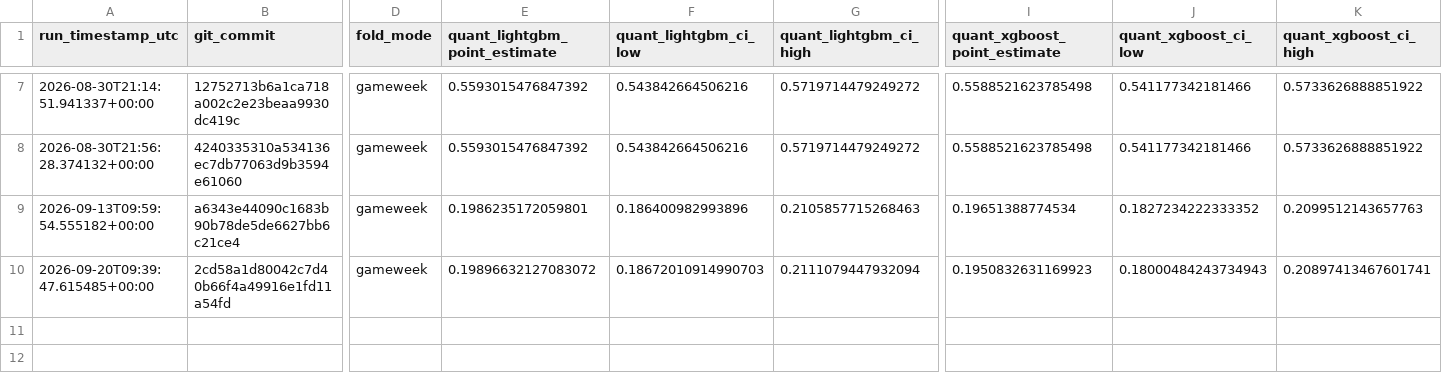
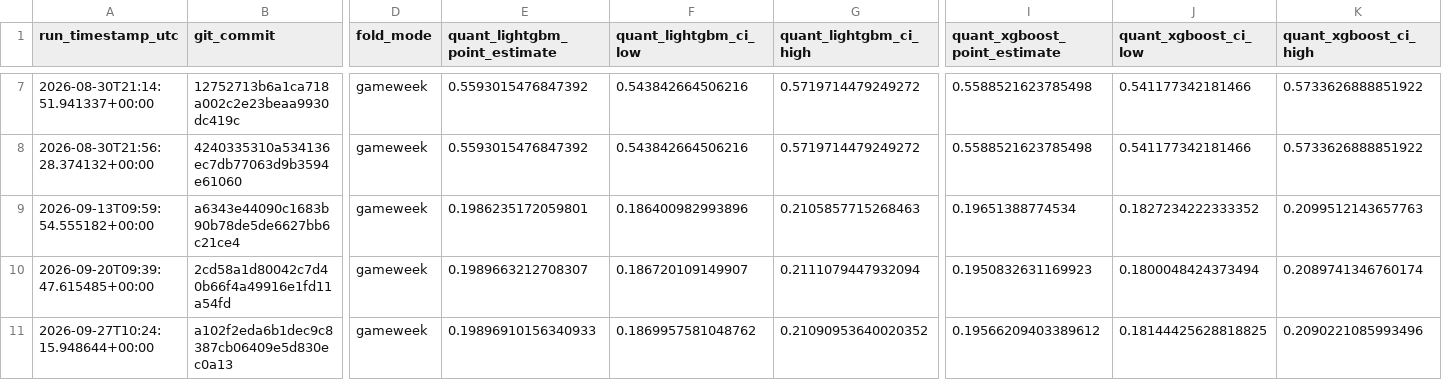
Before and after one commit to AhmadRehman1/FPL-Analyser, a CSV file: research/ml/results_history/weekly_quality_history.csv, drawn as a sheet; only a part is shown, gaps mark what is left out; rows hold the shown columns only; the diff names each change by its address in the sheet, - before the commit and + after, or states it on an @@ line.

```diff
--- a/research/ml/results_history/weekly_quality_history.csv
+++ b/research/ml/results_history/weekly_quality_history.csv
-E10 (quant_lightgbm_point_estimate): 0.19896632127083072
+E10 (quant_lightgbm_point_estimate): 0.1989663212708307
-F10 (quant_lightgbm_ci_low): 0.18672010914990703
+F10 (quant_lightgbm_ci_low): 0.186720109149907
-J10 (quant_xgboost_ci_low): 0.18000484243734943
+J10 (quant_xgboost_ci_low): 0.1800048424373494
-K10 (quant_xgboost_ci_high): 0.20897413467601741
+K10 (quant_xgboost_ci_high): 0.2089741346760174
+row 11: 2026-09-27T10:24:15.948644+00:00 | a102f2eda6b1dec9c8387cb06409e5d830ec0a13 | gameweek | 0.19896910156340933 | 0.1869957581048762 | 0.21090953640020352 | 0.19566209403389612 | 0.18144425628818825 | 0.2090221085993496
```
